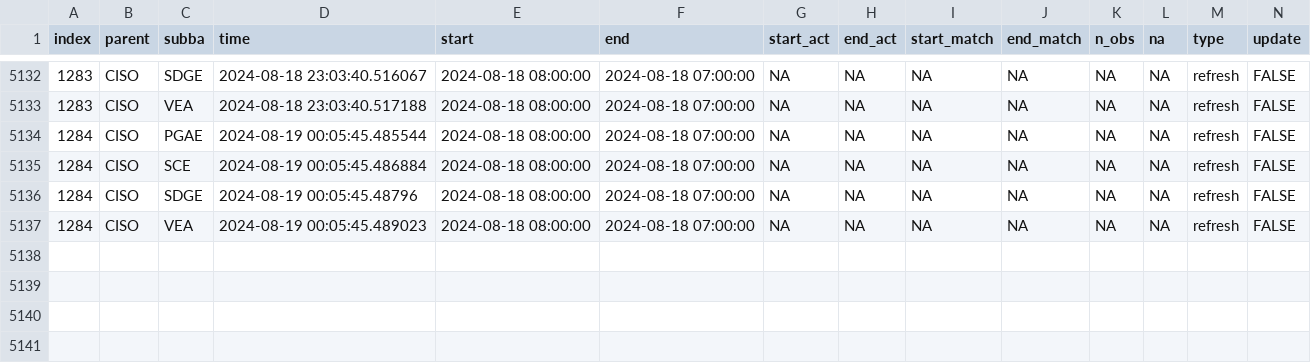
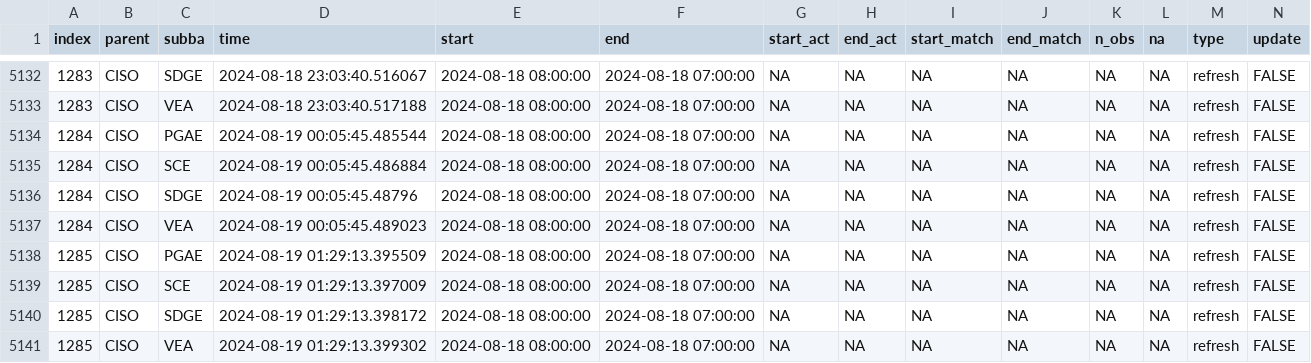
Before and after one commit to alexlabuda/data-pipeline-automation-with-github-actions-4503382, a CSV file: metadata/ciso_log_R.csv, drawn as a sheet; only a part is shown, gaps mark what is left out; rows hold the shown columns only; the diff names each change by its address in the sheet, - before the commit and + after, or states it on an @@ line.

Commit message:
Auto update of the data

```diff
--- a/metadata/ciso_log_R.csv
+++ b/metadata/ciso_log_R.csv
+row 5138: 1285 | CISO | PGAE | 2024-08-19 01:29:13.395509 | 2024-08-18 08:00:00 | 2024-08-18 07:00:00 | NA | NA | NA | NA | NA | NA | refresh | FALSE
+row 5139: 1285 | CISO | SCE | 2024-08-19 01:29:13.397009 | 2024-08-18 08:00:00 | 2024-08-18 07:00:00 | NA | NA | NA | NA | NA | NA | refresh | FALSE
+row 5140: 1285 | CISO | SDGE | 2024-08-19 01:29:13.398172 | 2024-08-18 08:00:00 | 2024-08-18 07:00:00 | NA | NA | NA | NA | NA | NA | refresh | FALSE
+row 5141: 1285 | CISO | VEA | 2024-08-19 01:29:13.399302 | 2024-08-18 08:00:00 | 2024-08-18 07:00:00 | NA | NA | NA | NA | NA | NA | refresh | FALSE
```
Also changed, not shown: 1 other file.
